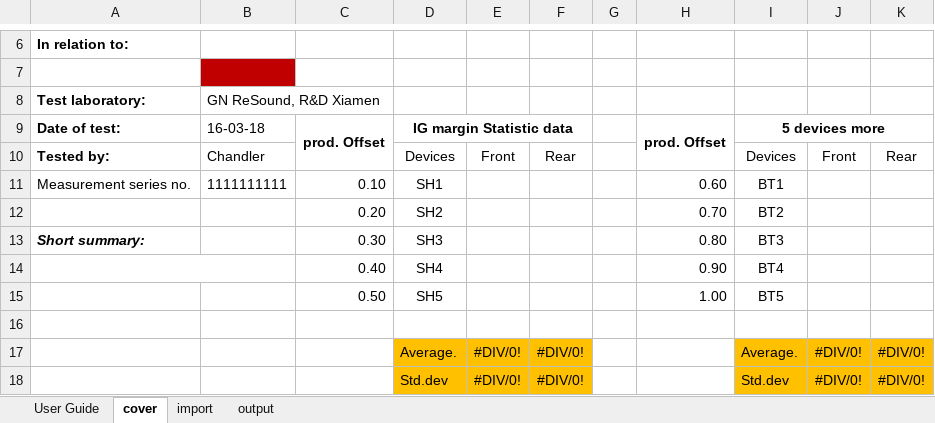
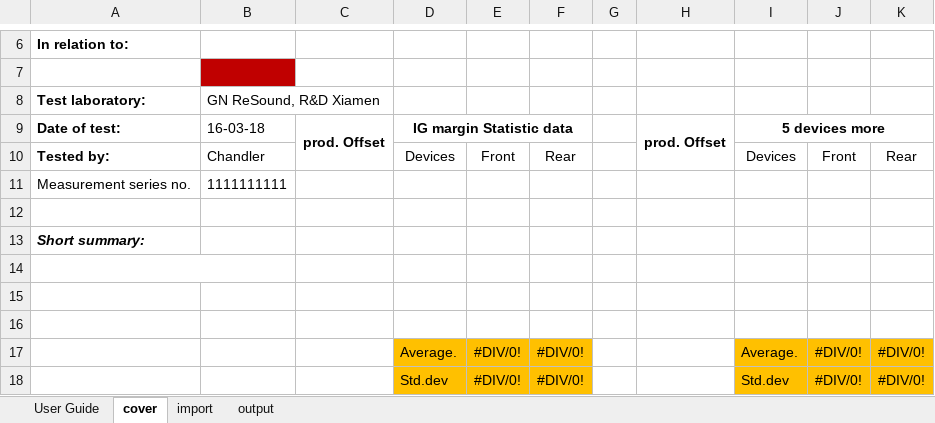
Before and after one commit to yazi0413/DFS, an Excel workbook: MaxInsertionGain_matlabFree_v3.xlsm, sheet cover, drawn as a sheet; only a part is shown, gaps mark what is left out; values as stored, in another font and other column widths than the file's, no borders; charts and pictures not drawn; removed rows and columns are numbered as before the commit, all else as after; the diff names each change by its address in the sheet, - before the commit and + after, or states it on an @@ line.

```diff
--- a/MaxInsertionGain_matlabFree_v3.xlsm (sheet cover)
+++ b/MaxInsertionGain_matlabFree_v3.xlsm (sheet cover)
-C11: 0.10
+C11: (empty)
-D11: SH1
+D11: (empty)
-H11: 0.60
+H11: (empty)
-I11: BT1
+I11: (empty)
-row 12:  |  | 0.20 | SH2 |  |  |  | 0.70 | BT2
+row 12: (empty)
-row 13: Short summary: |  | 0.30 | SH3 |  |  |  | 0.80 | BT3
+row 13: Short summary:
-row 14:  |  | 0.40 | SH4 |  |  |  | 0.90 | BT4
+row 14: (empty)
-row 15:  |  | 0.50 | SH5 |  |  |  | 1.00 | BT5
+row 15: (empty)
```
Also changed, not shown: sheet import, charts or pictures.
